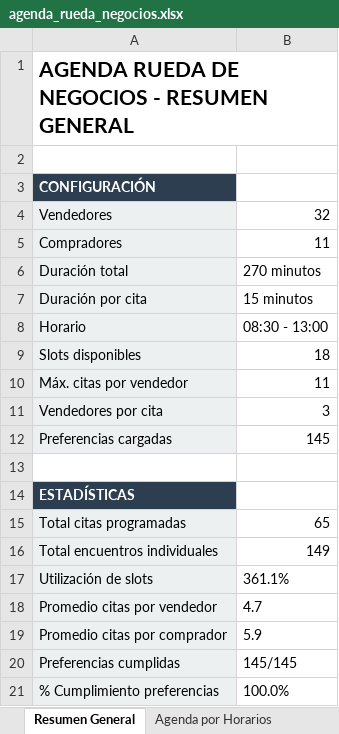
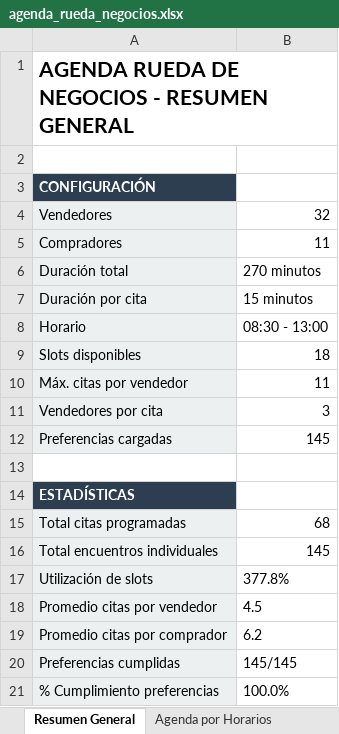
Before and after one commit to ovicristian/Programaci-n-agenda, an Excel workbook: agenda_rueda_negocios.xlsx, sheet Resumen General, drawn as a sheet; values as stored, in another font and other column widths than the file's, no borders; the diff names each change by its address in the sheet, - before the commit and + after, or states it on an @@ line.

```diff
--- a/agenda_rueda_negocios.xlsx (sheet Resumen General)
+++ b/agenda_rueda_negocios.xlsx (sheet Resumen General)
-B15: 65
+B15: 68
-B16: 149
+B16: 145
-B17: 361.1%
+B17: 377.8%
-B18: 4.7
+B18: 4.5
-B19: 5.9
+B19: 6.2
```
Also changed, not shown: sheet Agenda por Horarios, sheet Resumen Vendedores, sheet Matriz Compradores-Horarios, sheet Resumen Compradores, sheet Preferencias Detalladas, 42 other files.
